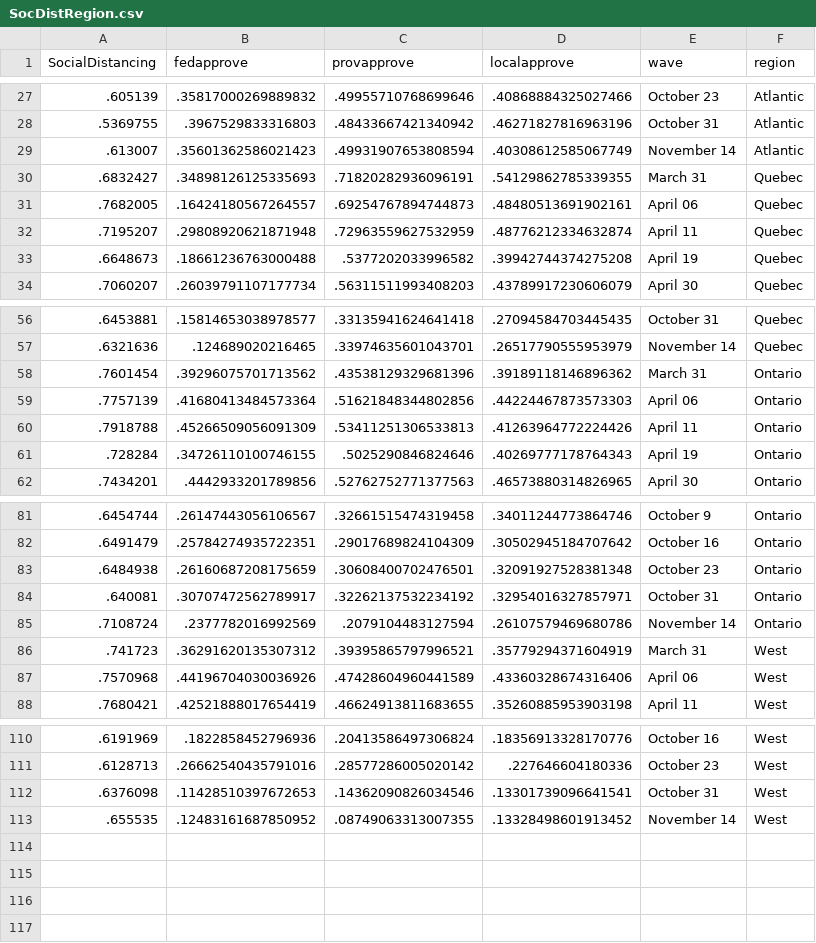
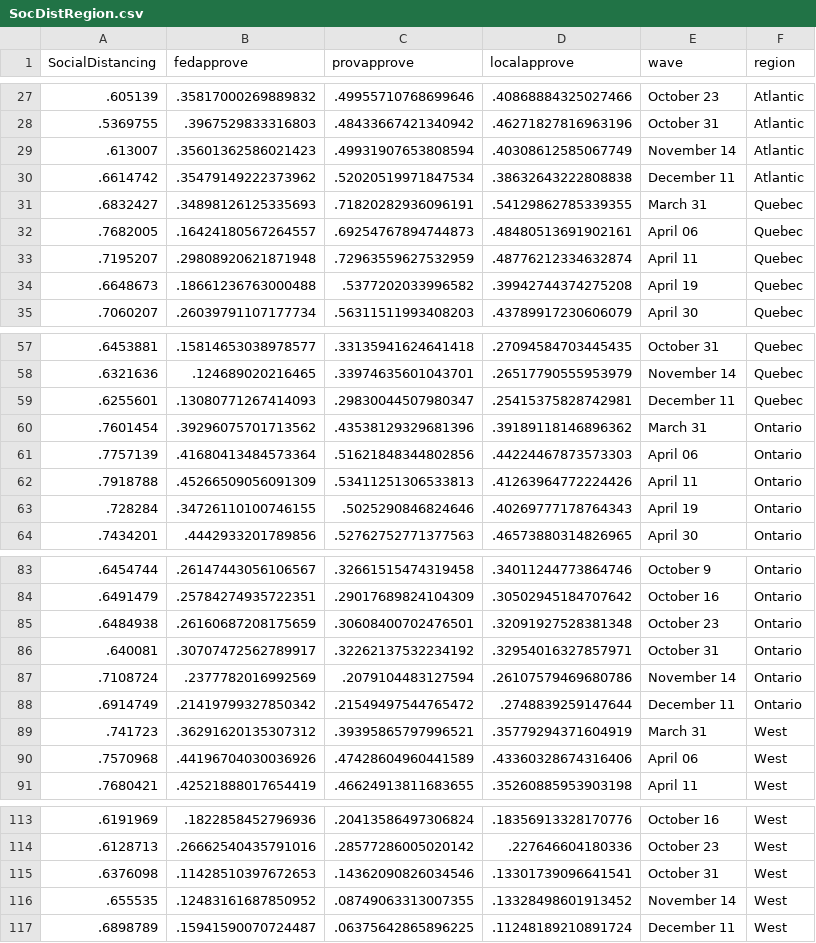
Before and after one commit to nrkthompson/ChartHolding, a CSV file: Data/SocDistRegion.csv, drawn as a sheet; only a part is shown, gaps mark what is left out.

```diff
--- a/Data/SocDistRegion.csv
+++ b/Data/SocDistRegion.csv
@@ -29,2 +29,3 @@
 ".613007",".35601362586021423",".49931907653808594",".40308612585067749","November 14","Atlantic"
+".6614742",".35479149222373962",".52020519971847534",".38632643222808838","December 11","Atlantic"
 ".6832427",".34898126125335693",".71820282936096191",".54129862785339355","March 31","Quebec"
@@ -57,2 +58,3 @@
 ".6321636",".124689020216465",".33974635601043701",".26517790555953979","November 14","Quebec"
+".6255601",".13080771267414093",".29830044507980347",".25415375828742981","December 11","Quebec"
 ".7601454",".39296075701713562",".43538129329681396",".39189118146896362","March 31","Ontario"
@@ -85,2 +87,3 @@
 ".7108724",".2377782016992569",".2079104483127594",".26107579469680786","November 14","Ontario"
+".6914749",".21419799327850342",".21549497544765472",".2748839259147644","December 11","Ontario"
 ".741723",".36291620135307312",".39395865797996521",".35779294371604919","March 31","West"
@@ -113 +116,2 @@
 ".655535",".12483161687850952",".08749063313007355",".13328498601913452","November 14","West"
+".6898789",".15941590070724487",".06375642865896225",".11248189210891724","December 11","West"
```
Also changed, not shown: Data/SocDist.csv, Data/SocDistAge.csv, 1 other file.
